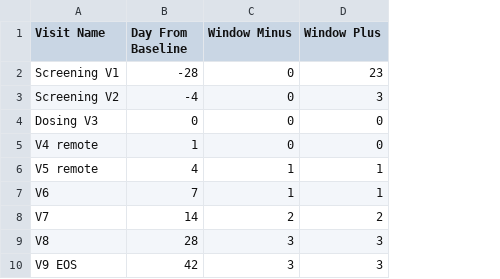
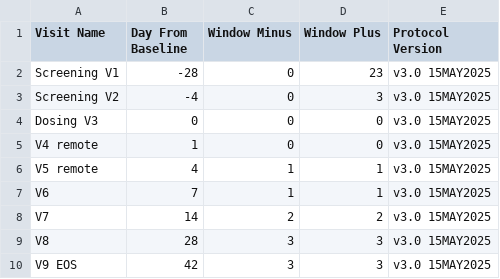
Before and after one commit to KatillaOsindero/Master-Trial-Scheduler, a CSV file: protocols/Reunion_ADCO.csv, drawn as a sheet; the diff names each change by its address in the sheet, - before the commit and + after, or states it on an @@ line.

Commit message:
Update Reunion_ADCO.csv

```diff
--- a/protocols/Reunion_ADCO.csv
+++ b/protocols/Reunion_ADCO.csv
+column E (Protocol Version), rows 2-10: all v3.0 15MAY2025
```
